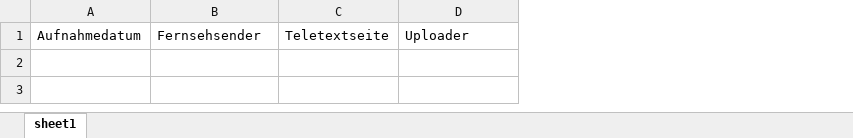
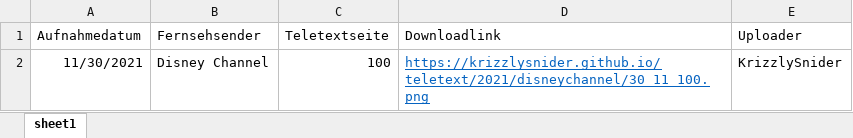
Before and after one commit to KrizzlySnider/krizzlysnider.github.io, an Excel workbook: clydesgaminglauncher/teletext.xlsx, sheet sheet1, drawn as a sheet; values as stored, in another font and other column widths than the file's, no borders; the diff names each change by its address in the sheet, - before the commit and + after, or states it on an @@ line.

Commit message:
Add files via upload

```diff
--- a/clydesgaminglauncher/teletext.xlsx (sheet sheet1)
+++ b/clydesgaminglauncher/teletext.xlsx (sheet sheet1)
+column D (Downloadlink), empty
+row 2: 11/30/2021 | Disney Channel | 100 | https://krizzlysnider.github.io/teletext/2021/disneychannel/30_11_100.png | KrizzlySnider
```
